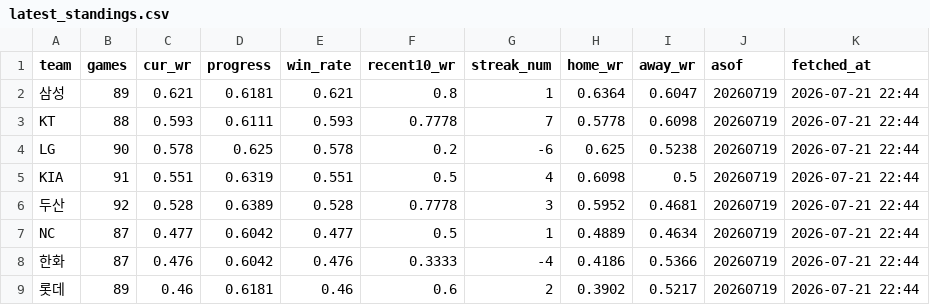
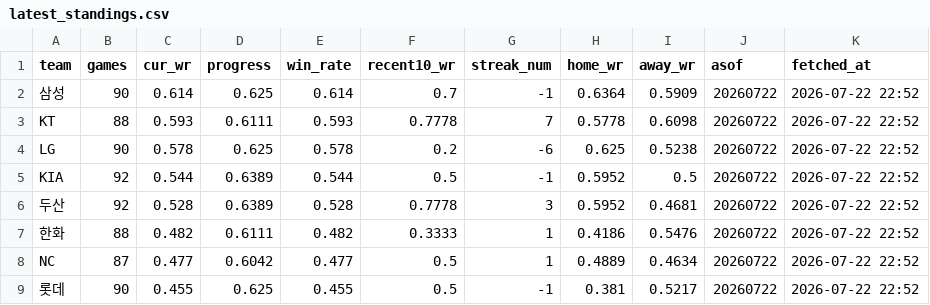
Before and after one commit to Eunbi-Ko-0223/kbo-win-predictor, a CSV file: data/latest_standings.csv, drawn as a sheet; only a part is shown; the diff covers the shown part only.

```diff
--- a/data/latest_standings.csv
+++ b/data/latest_standings.csv
@@ -1,9 +1,9 @@
 team,games,cur_wr,progress,win_rate,recent10_wr,streak_num,home_wr,away_wr,asof,fetched_at
-삼성,89,0.621,0.6181,0.621,0.8,1,0.6364,0.6047,20260719,2026-07-21 22:44
-KT,88,0.593,0.6111,0.593,0.7778,7,0.5778,0.6098,20260719,2026-07-21 22:44
-LG,90,0.578,0.625,0.578,0.2,-6,0.625,0.5238,20260719,2026-07-21 22:44
-KIA,91,0.551,0.6319,0.551,0.5,4,0.6098,0.5,20260719,2026-07-21 22:44
-두산,92,0.528,0.6389,0.528,0.7778,3,0.5952,0.4681,20260719,2026-07-21 22:44
-NC,87,0.477,0.6042,0.477,0.5,1,0.4889,0.4634,20260719,2026-07-21 22:44
-한화,87,0.476,0.6042,0.476,0.3333,-4,0.4186,0.5366,20260719,2026-07-21 22:44
-롯데,89,0.46,0.6181,0.46,0.6,2,0.3902,0.5217,20260719,2026-07-21 22:44
+삼성,90,0.614,0.625,0.614,0.7,-1,0.6364,0.5909,20260722,2026-07-22 22:52
+KT,88,0.593,0.6111,0.593,0.7778,7,0.5778,0.6098,20260722,2026-07-22 22:52
+LG,90,0.578,0.625,0.578,0.2,-6,0.625,0.5238,20260722,2026-07-22 22:52
+KIA,92,0.544,0.6389,0.544,0.5,-1,0.5952,0.5,20260722,2026-07-22 22:52
+두산,92,0.528,0.6389,0.528,0.7778,3,0.5952,0.4681,20260722,2026-07-22 22:52
+한화,88,0.482,0.6111,0.482,0.3333,1,0.4186,0.5476,20260722,2026-07-22 22:52
+NC,87,0.477,0.6042,0.477,0.5,1,0.4889,0.4634,20260722,2026-07-22 22:52
+롯데,90,0.455,0.625,0.455,0.5,-1,0.381,0.5217,20260722,2026-07-22 22:52
```
Also changed, not shown: 17 edited cells elsewhere in this file.
